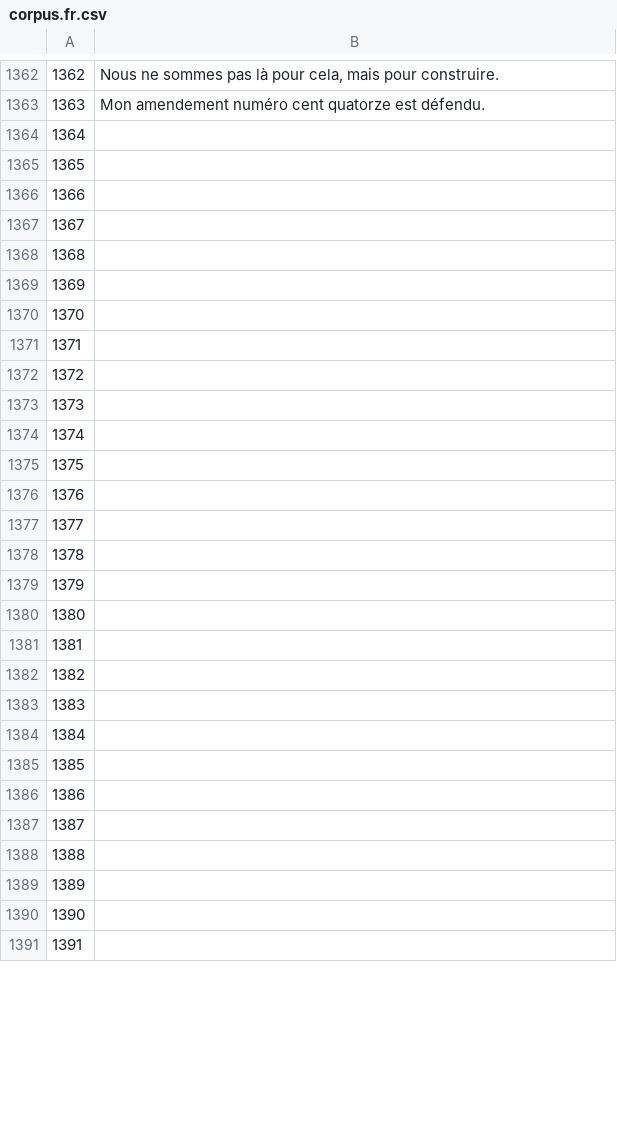
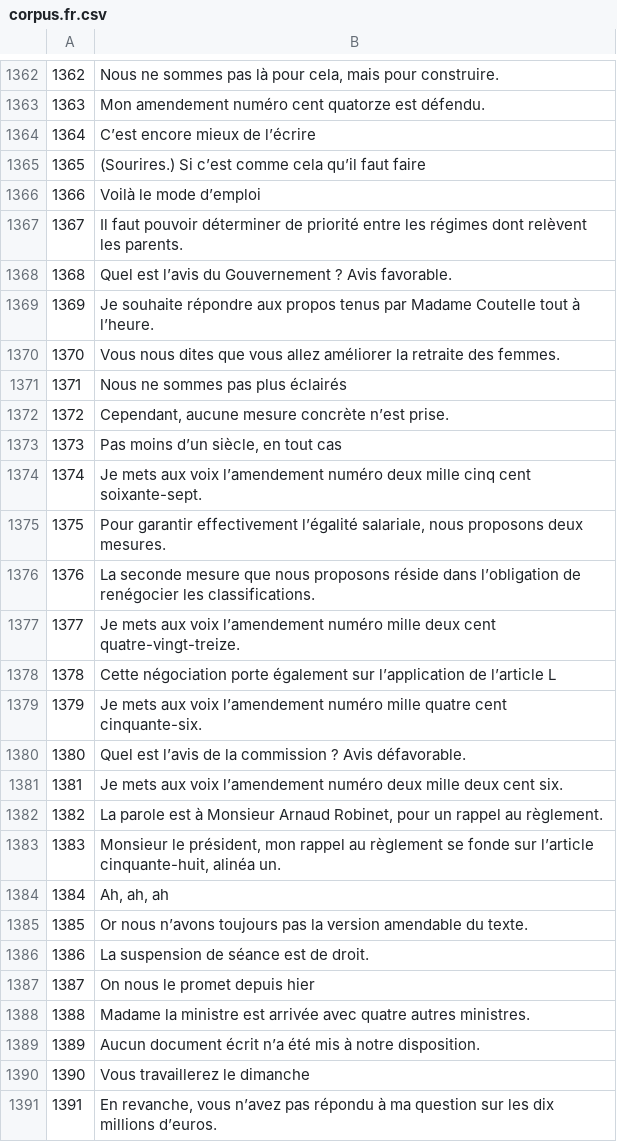
Before and after one commit to common-voice/cv-global-sprint-sentences, a CSV file: corpus.fr.csv, drawn as a sheet; only a part is shown, gaps mark what is left out; the diff covers the shown part only.

Commit message:
New translations corpus.csv (French)

```diff
--- a/corpus.fr.csv
+++ b/corpus.fr.csv
@@ -1363,29 +1363,29 @@
 "1363","Mon amendement numéro cent quatorze est défendu."
-"1364",""
-"1365",""
-"1366",""
-"1367",""
-"1368",""
-"1369",""
-"1370",""
-"1371",""
-"1372",""
-"1373",""
-"1374",""
-"1375",""
-"1376",""
-"1377",""
-"1378",""
-"1379",""
-"1380",""
-"1381",""
-"1382",""
-"1383",""
-"1384",""
-"1385",""
-"1386",""
-"1387",""
-"1388",""
-"1389",""
-"1390",""
-"1391",""
+"1364","C’est encore mieux de l’écrire"
+"1365","(Sourires.) Si c’est comme cela qu’il faut faire"
+"1366","Voilà le mode d’emploi"
+"1367","Il faut pouvoir déterminer de priorité entre les régimes dont relèvent les parents."
+"1368","Quel est l’avis du Gouvernement ? Avis favorable."
+"1369","Je souhaite répondre aux propos tenus par Madame Coutelle tout à l’heure."
+"1370","Vous nous dites que vous allez améliorer la retraite des femmes."
+"1371","Nous ne sommes pas plus éclairés"
+"1372","Cependant, aucune mesure concrète n’est prise."
+"1373","Pas moins d’un siècle, en tout cas"
+"1374","Je mets aux voix l’amendement numéro deux mille cinq cent soixante-sept."
+"1375","Pour garantir effectivement l’égalité salariale, nous proposons deux mesures."
+"1376","La seconde mesure que nous proposons réside dans l’obligation de renégocier les classifications."
+"1377","Je mets aux voix l’amendement numéro mille deux cent quatre-vingt-treize."
+"1378","Cette négociation porte également sur l’application de l’article L"
+"1379","Je mets aux voix l’amendement numéro mille quatre cent cinquante-six."
+"1380","Quel est l’avis de la commission ? Avis défavorable."
+"1381","Je mets aux voix l’amendement numéro deux mille deux cent six."
+"1382","La parole est à Monsieur Arnaud Robinet, pour un rappel au règlement."
+"1383","Monsieur le président, mon rappel au règlement se fonde sur l’article cinquante-huit, alinéa un."
+"1384","Ah, ah, ah"
+"1385","Or nous n’avons toujours pas la version amendable du texte."
+"1386","La suspension de séance est de droit."
+"1387","On nous le promet depuis hier"
+"1388","Madame la ministre est arrivée avec quatre autres ministres."
+"1389","Aucun document écrit n’a été mis à notre disposition."
+"1390","Vous travaillerez le dimanche"
+"1391","En revanche, vous n’avez pas répondu à ma question sur les dix millions d’euros."
```
Also changed, not shown: 22 edited cells elsewhere in this file.
